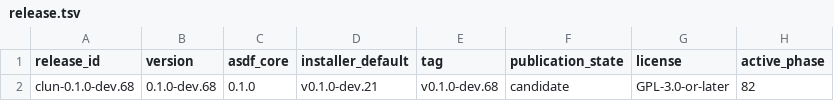
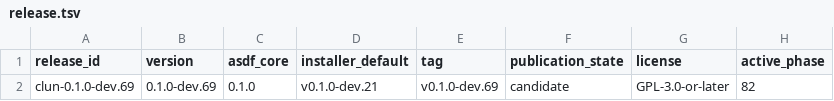
Before and after one commit to theesfeld/clun, a TSV file: compat/release.tsv, drawn as a sheet; only a part is shown; the diff names each change by its address in the sheet, - before the commit and + after, or states it on an @@ line.

Commit message:
fix(test): stabilize Darwin release-gate flakes; ship 0.1.0-dev.69 (#218)
Soften shared fetch-timeout hop count on Darwin, retry pure-tls transport
fixture handshakes, and give monorepo install a worker pool so catalog
fetches complete before path assertions. Bump candidate to 0.1.0-dev.69
after v0.1.0-dev.68 release builders failed before publish.

Refs: #216

```diff
--- a/compat/release.tsv
+++ b/compat/release.tsv
-A2 (release_id): clun-0.1.0-dev.68
+A2 (release_id): clun-0.1.0-dev.69
-B2 (version): 0.1.0-dev.68
+B2 (version): 0.1.0-dev.69
-E2 (tag): v0.1.0-dev.68
+E2 (tag): v0.1.0-dev.69
```
Also changed, not shown: 10 other files.
